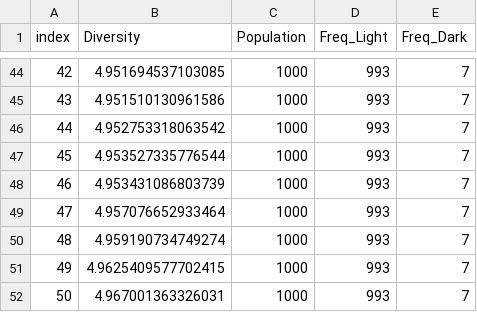
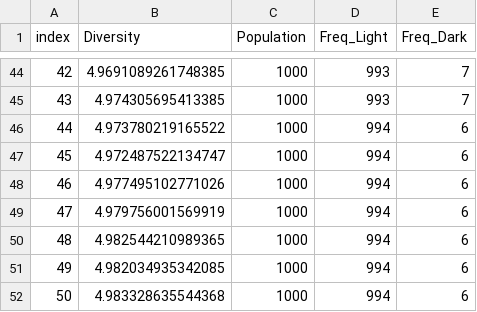
Before and after one commit to EldwinPr/Tubes-KDS, a CSV file: results/simulation_output.csv, drawn as a sheet; only a part is shown, gaps mark what is left out; the diff covers the shown part only.

```diff
--- a/results/simulation_output.csv
+++ b/results/simulation_output.csv
@@ -44,9 +44,9 @@ index,Diversity,Population,Freq_Light,Freq_Dark
-42,4.951694537103085,1000,993,7
-43,4.951510130961586,1000,993,7
-44,4.952753318063542,1000,993,7
-45,4.953527335776544,1000,993,7
-46,4.953431086803739,1000,993,7
-47,4.957076652933464,1000,993,7
-48,4.959190734749274,1000,993,7
-49,4.9625409577702415,1000,993,7
-50,4.967001363326031,1000,993,7
+42,4.9691089261748385,1000,993,7
+43,4.974305695413385,1000,993,7
+44,4.973780219165522,1000,994,6
+45,4.972487522134747,1000,994,6
+46,4.977495102771026,1000,994,6
+47,4.979756001569919,1000,994,6
+48,4.982544210989365,1000,994,6
+49,4.982034935342085,1000,994,6
+50,4.983328635544368,1000,994,6
```
Also changed, not shown: 111 edited cells elsewhere in this file, 8 other files.
